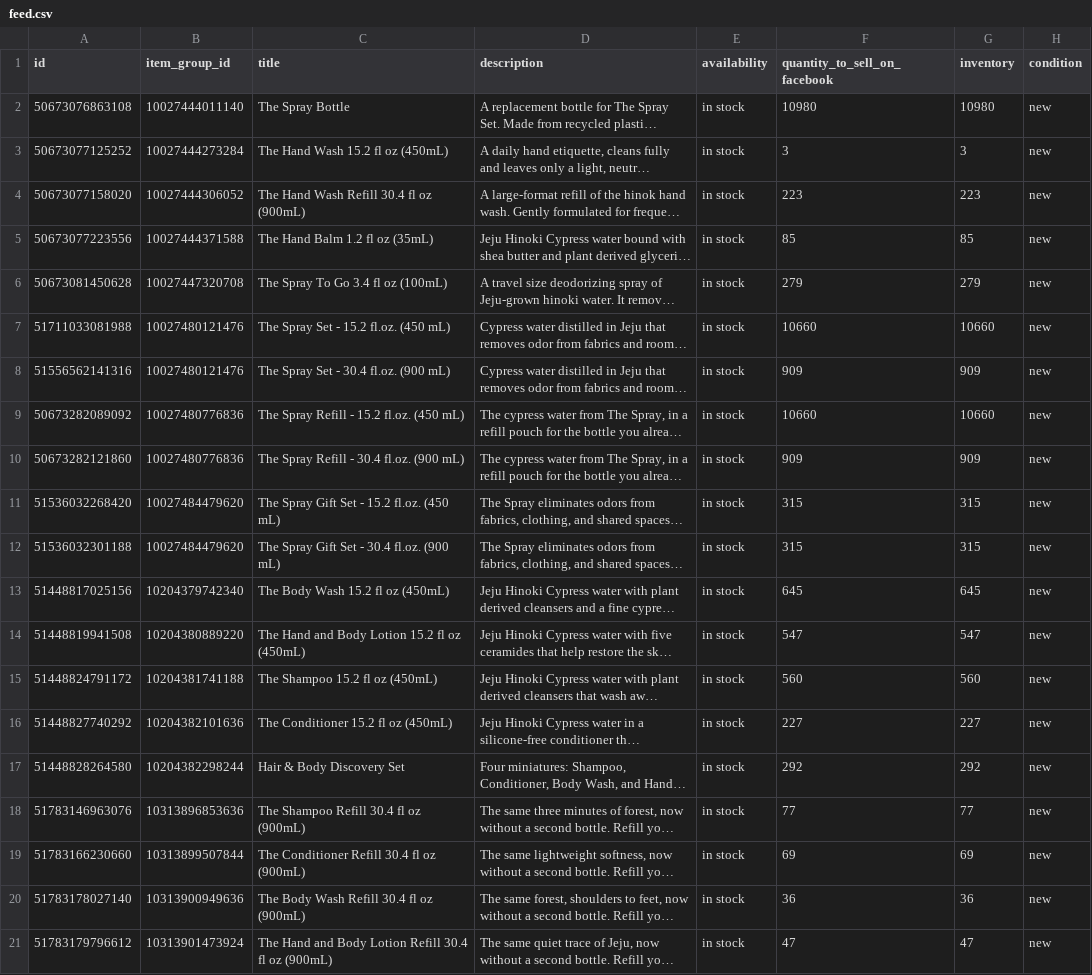
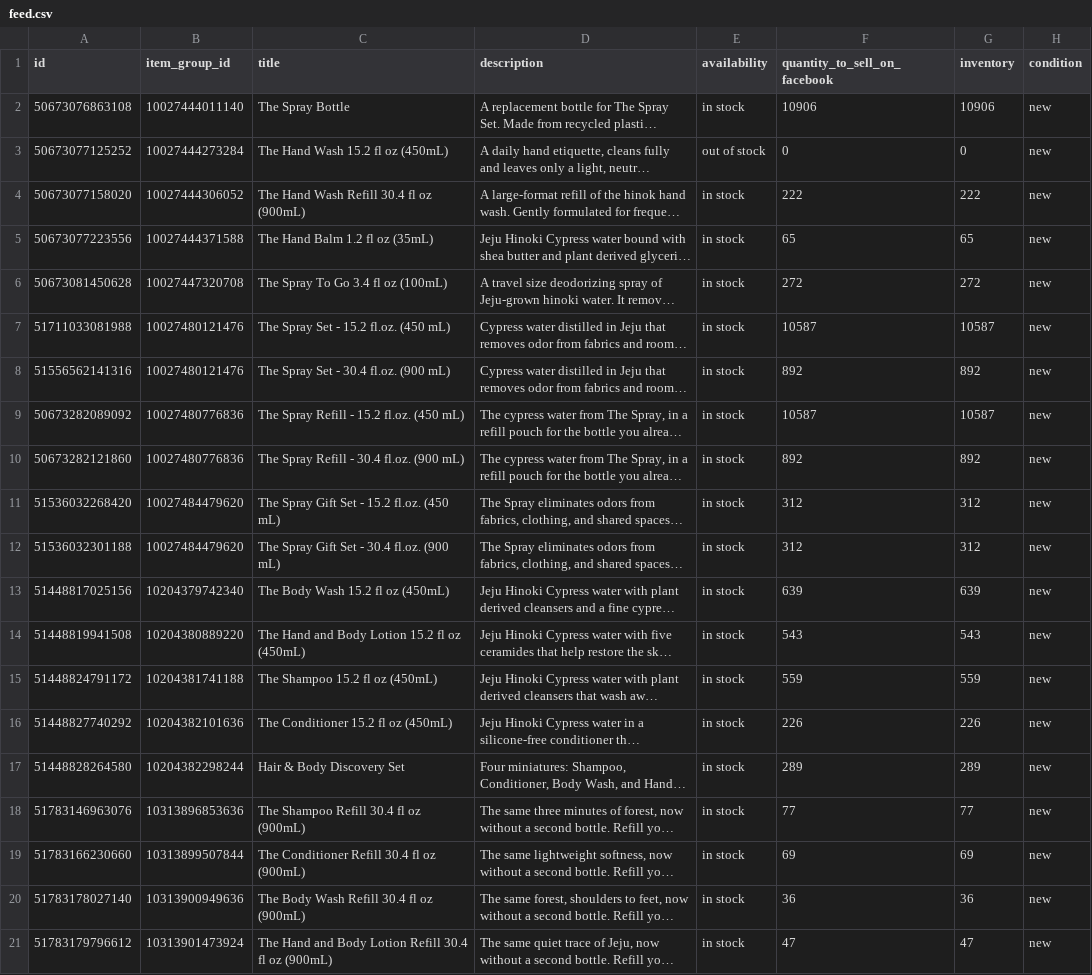
Before and after one commit to techefg/hinok-product-feed, a CSV file: docs/feed.csv, drawn as a sheet; only a part is shown; long unchanged cells end in …; the diff covers the shown part only; the diff names each change by its address in the sheet, - before the commit and + after, or states it on an @@ line.

```diff
--- a/docs/feed.csv
+++ b/docs/feed.csv
-F2 (quantity_to_sell_on_facebook): 10980
+F2 (quantity_to_sell_on_facebook): 10906
-G2 (inventory): 10980
+G2 (inventory): 10906
-E3 (availability): in stock
+E3 (availability): out of stock
-F3 (quantity_to_sell_on_facebook): 3
+F3 (quantity_to_sell_on_facebook): 0
-G3 (inventory): 3
+G3 (inventory): 0
-F4 (quantity_to_sell_on_facebook): 223
+F4 (quantity_to_sell_on_facebook): 222
-G4 (inventory): 223
+G4 (inventory): 222
-F5 (quantity_to_sell_on_facebook): 85
+F5 (quantity_to_sell_on_facebook): 65
-G5 (inventory): 85
+G5 (inventory): 65
-F6 (quantity_to_sell_on_facebook): 279
+F6 (quantity_to_sell_on_facebook): 272
-G6 (inventory): 279
+G6 (inventory): 272
-F7 (quantity_to_sell_on_facebook): 10660
+F7 (quantity_to_sell_on_facebook): 10587
-G7 (inventory): 10660
+G7 (inventory): 10587
-F8 (quantity_to_sell_on_facebook): 909
+F8 (quantity_to_sell_on_facebook): 892
-G8 (inventory): 909
+G8 (inventory): 892
-F9 (quantity_to_sell_on_facebook): 10660
+F9 (quantity_to_sell_on_facebook): 10587
-G9 (inventory): 10660
+G9 (inventory): 10587
-F10 (quantity_to_sell_on_facebook): 909
+F10 (quantity_to_sell_on_facebook): 892
-G10 (inventory): 909
+G10 (inventory): 892
-F11:F12 (quantity_to_sell_on_facebook): 315
+F11:F12 (quantity_to_sell_on_facebook): 312
-G11:G12 (inventory): 315
+G11:G12 (inventory): 312
-F13 (quantity_to_sell_on_facebook): 645
+F13 (quantity_to_sell_on_facebook): 639
-G13 (inventory): 645
+G13 (inventory): 639
-F14 (quantity_to_sell_on_facebook): 547
+F14 (quantity_to_sell_on_facebook): 543
-G14 (inventory): 547
+G14 (inventory): 543
-F15 (quantity_to_sell_on_facebook): 560
+F15 (quantity_to_sell_on_facebook): 559
-G15 (inventory): 560
+G15 (inventory): 559
-F16 (quantity_to_sell_on_facebook): 227
+F16 (quantity_to_sell_on_facebook): 226
-G16 (inventory): 227
+G16 (inventory): 226
-F17 (quantity_to_sell_on_facebook): 292
+F17 (quantity_to_sell_on_facebook): 289
-G17 (inventory): 292
+G17 (inventory): 289
```
Also changed, not shown: 11 edited cells elsewhere in this file, docs/google-feed.csv.
